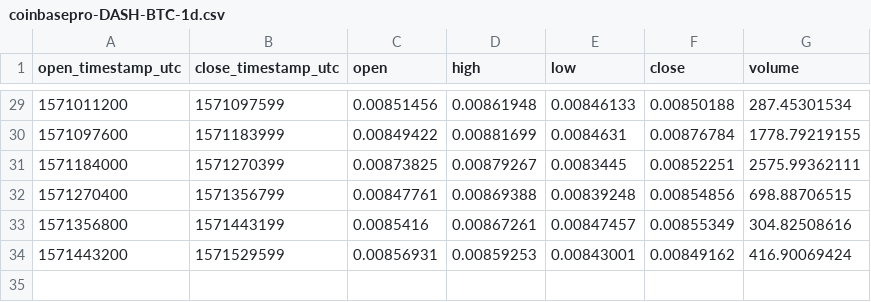
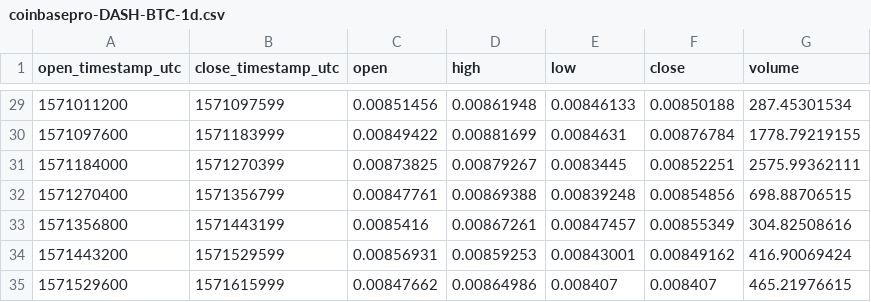
Before and after one commit to cryptobigbro/coinbasepro-DASH-BTC, a CSV file: coinbasepro-DASH-BTC-1d.csv, drawn as a sheet; only a part is shown, gaps mark what is left out; the diff names each change by its address in the sheet, - before the commit and + after, or states it on an @@ line.

```diff
--- a/coinbasepro-DASH-BTC-1d.csv
+++ b/coinbasepro-DASH-BTC-1d.csv
+row 35: 1571529600 | 1571615999 | 0.00847662 | 0.00864986 | 0.008407 | 0.008407 | 465.21976615
```
Also changed, not shown: coinbasepro-DASH-BTC-1h.csv, coinbasepro-DASH-BTC-1m.csv.
